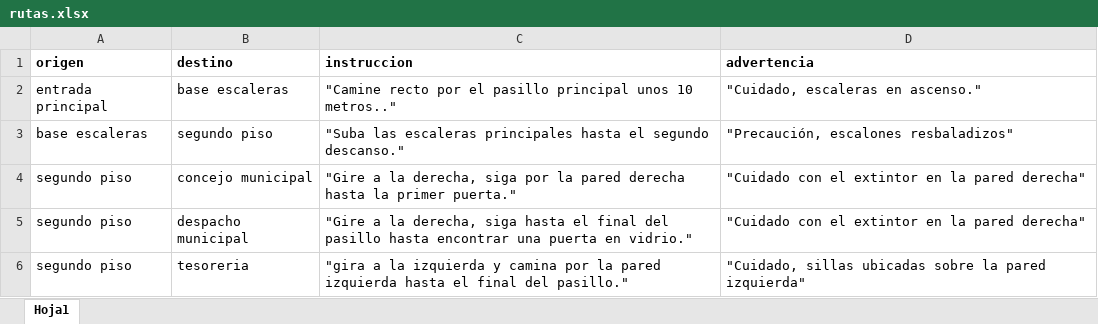
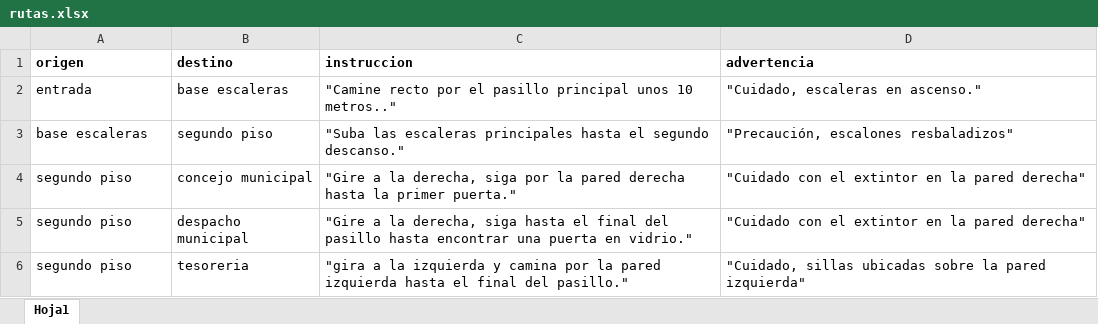
Before and after one commit to sercaicedo-crypto/asistente-invidentes, an Excel workbook: rutas.xlsx, sheet Hoja1, drawn as a sheet; values as stored, in another font and other column widths than the file's, no borders; the diff names each change by its address in the sheet, - before the commit and + after, or states it on an @@ line.

Commit message:
Add files via upload

```diff
--- a/rutas.xlsx (sheet Hoja1)
+++ b/rutas.xlsx (sheet Hoja1)
-A2 (origen): entrada principal
+A2 (origen): entrada
```
